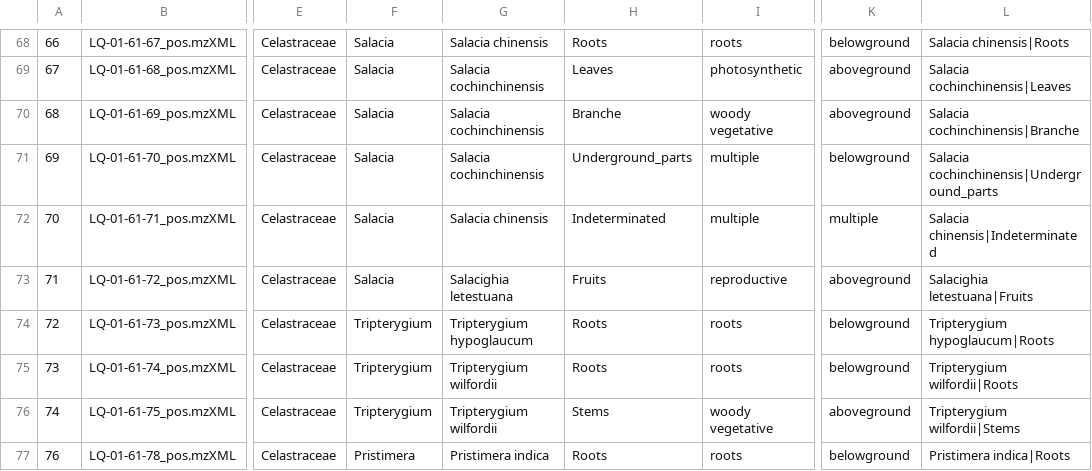
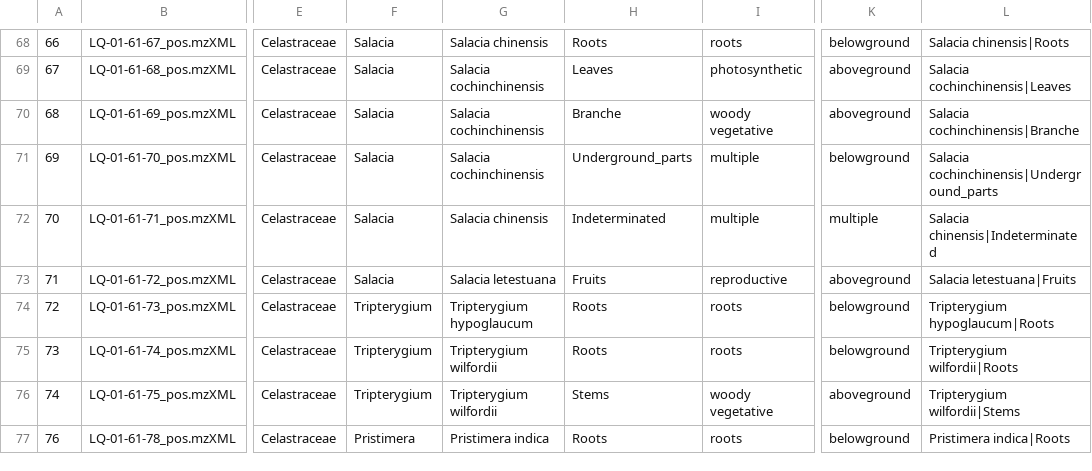
Before and after one commit to luigiquiros/inventa, a TSV file: data_out/metadata_df.tsv, drawn as a sheet; only a part is shown, gaps mark what is left out; the diff names each change by its address in the sheet, - before the commit and + after, or states it on an @@ line.

```diff
--- a/data_out/metadata_df.tsv
+++ b/data_out/metadata_df.tsv
-G73: Salacighia letestuana
+G73: Salacia letestuana
-L73: Salacighia letestuana|Fruits
+L73: Salacia letestuana|Fruits
```
Also changed, not shown: data_out/CC_results.tsv, data_out/FC_results.tsv, 10 other files.
